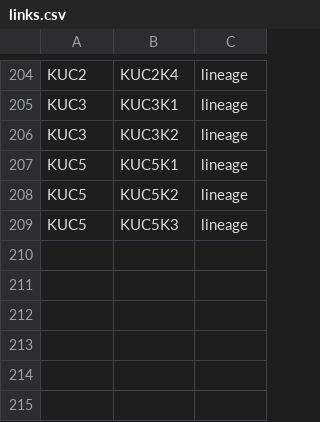
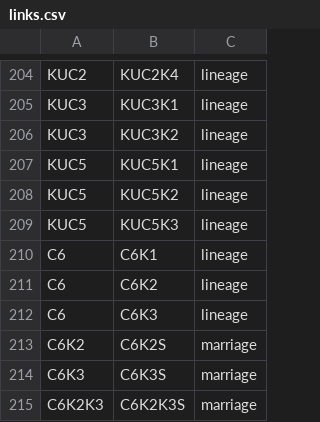
Before and after one commit to vaibhavjn1/family-tree, a CSV file: links.csv, drawn as a sheet; only a part is shown, gaps mark what is left out.

Commit message:
Update links.csv

```diff
--- a/links.csv
+++ b/links.csv
@@ -209 +209,7 @@ KUC5,KUC5K2,lineage
 KUC5,KUC5K3,lineage
+C6,C6K1,lineage
+C6,C6K2,lineage
+C6,C6K3,lineage
+C6K2,C6K2S,marriage
+C6K3,C6K3S,marriage
+C6K2K3,C6K2K3S,marriage
```
